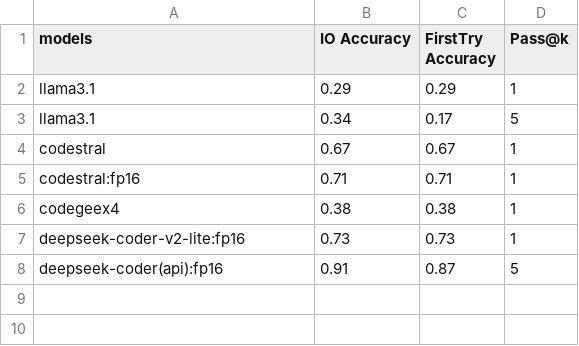
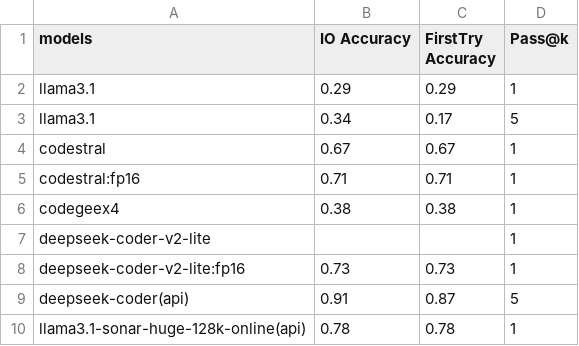
Before and after one commit to zhangshuoming990105/LLM_Compiler, a CSV file: data_points/exp1.csv, drawn as a sheet.

```diff
--- a/data_points/exp1.csv
+++ b/data_points/exp1.csv
@@ -6,3 +6,5 @@ models, IO Accuracy, FirstTry Accuracy, Pass@k,
 "codegeex4", 0.38, 0.38, 1
+"deepseek-coder-v2-lite", , , 1
 "deepseek-coder-v2-lite:fp16", 0.73, 0.73, 1
-"deepseek-coder(api):fp16", 0.91, 0.87, 5
+"deepseek-coder(api)", 0.91, 0.87, 5
+"llama3.1-sonar-huge-128k-online(api)", 0.78, 0.78, 1
```
Also changed, not shown: 7 other files.
